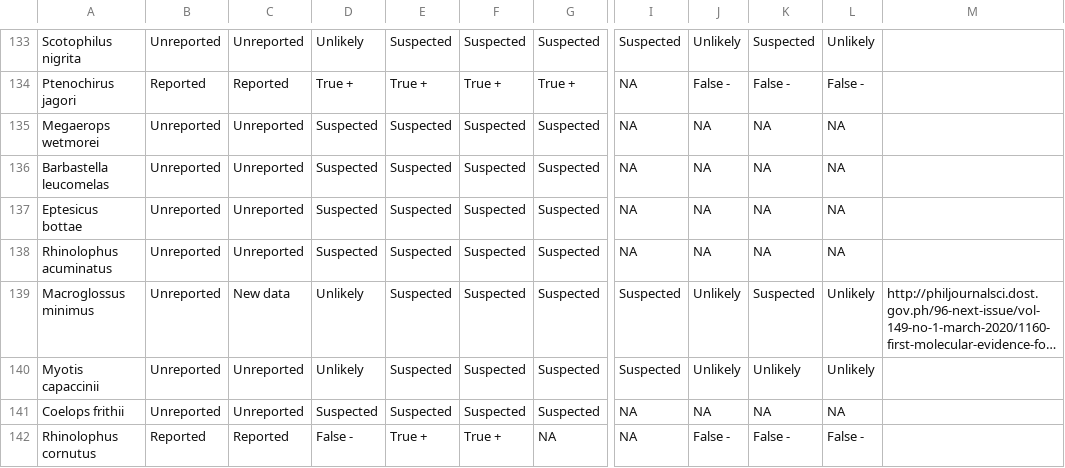
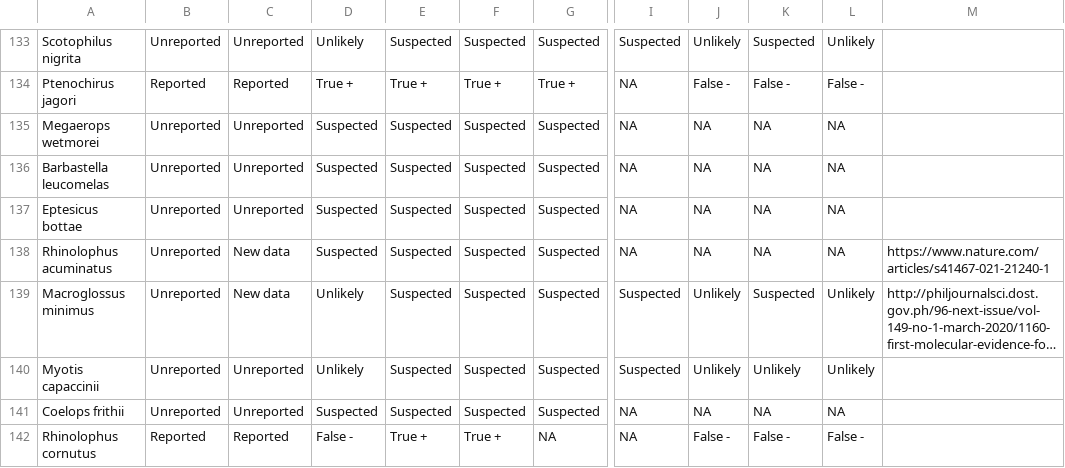
Before and after one commit to viralemergence/Fresnel, a CSV file: BinaryWebsite.csv, drawn as a sheet; only a part is shown, gaps mark what is left out; long unchanged cells end in …; the diff names each change by its address in the sheet, - before the commit and + after, or states it on an @@ line.

```diff
--- a/BinaryWebsite.csv
+++ b/BinaryWebsite.csv
-C138: Unreported
+C138: New data
-M138: (empty)
+M138: https://www.nature.com/articles/s41467-021-21240-1
```
Also changed, not shown: 3 other files.
